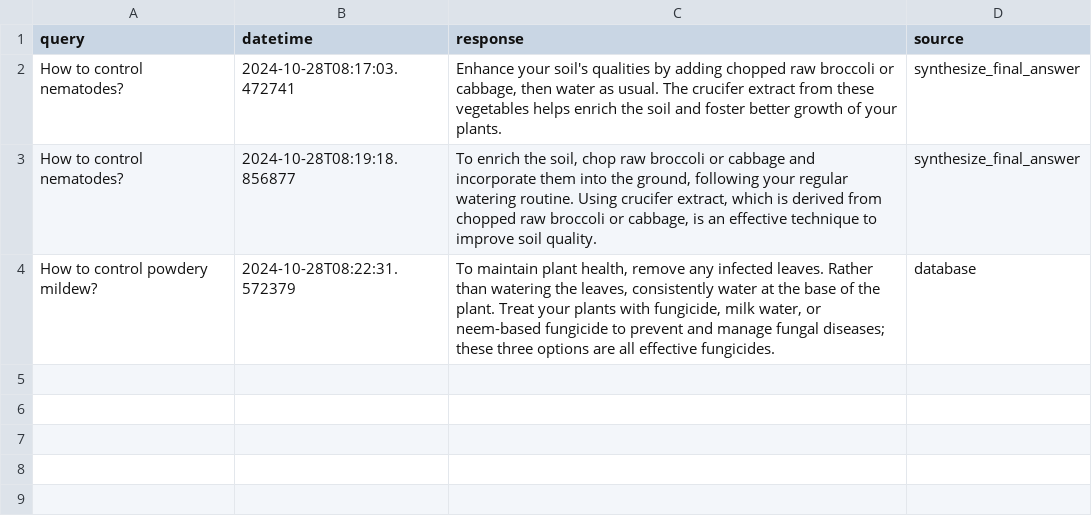
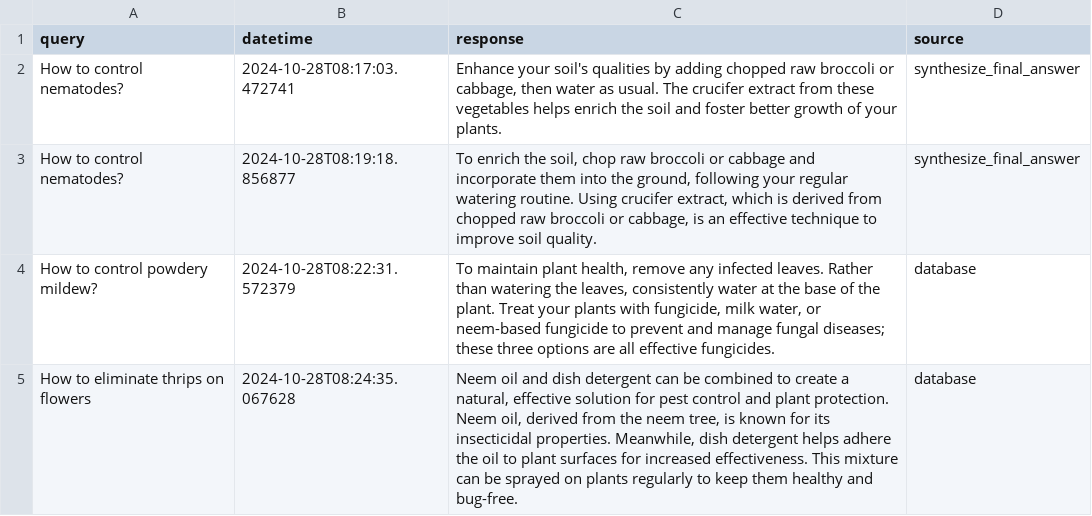
Before and after one commit to derricknguyen132/Plant-Health-Chatbot, a CSV file: chat_log.csv, drawn as a sheet.

Commit message:
Updating chat log CSV file

```diff
--- a/chat_log.csv
+++ b/chat_log.csv
@@ -4 +4,2 @@ How to control nematodes?,2024-10-28T08:19:18.856877,"To enrich the soil, chop r
 How to control powdery mildew?,2024-10-28T08:22:31.572379,"To maintain plant health, remove any infected leaves. Rather than watering the leaves, consistently water at the base of the plant. Treat your plants with fungicide, milk water, or neem-based fungicide to prevent and manage fungal diseases; these three options are all effective fungicides.",database
+How to eliminate thrips on flowers,2024-10-28T08:24:35.067628,"Neem oil and dish detergent can be combined to create a natural, effective solution for pest control and plant protection. Neem oil, derived from the neem tree, is known for its insecticidal properties. Meanwhile, dish detergent helps adhere the oil to plant surfaces for increased effectiveness. This mixture can be sprayed on plants regularly to keep them healthy and bug-free.",database
```
